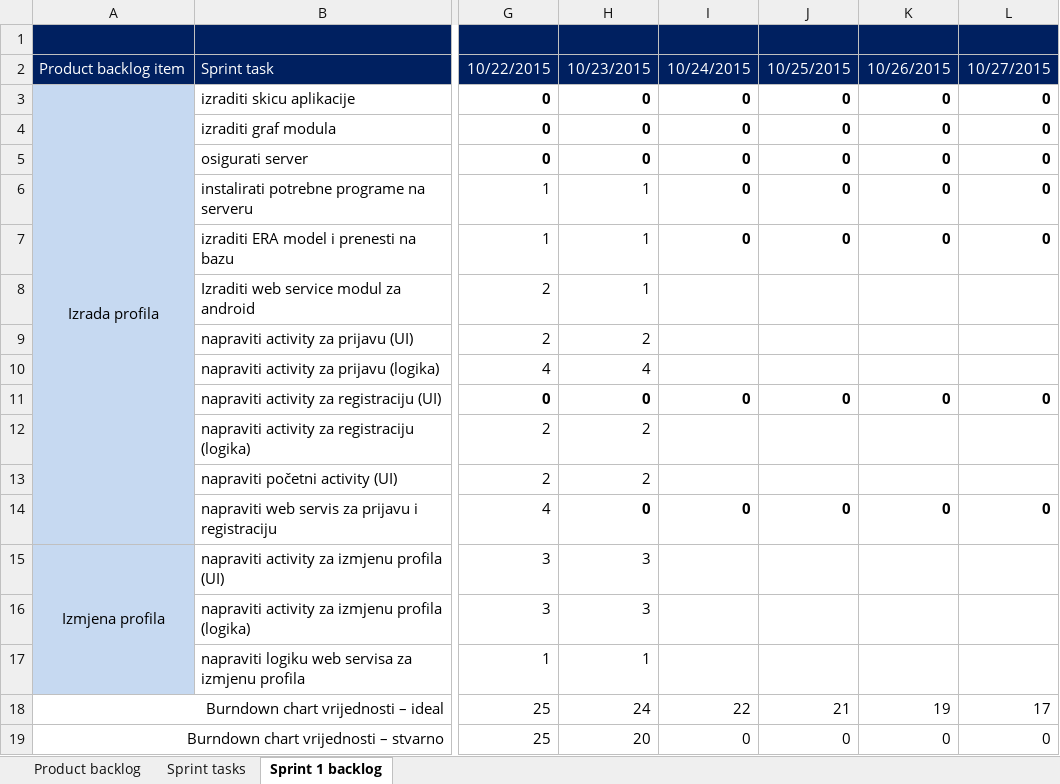
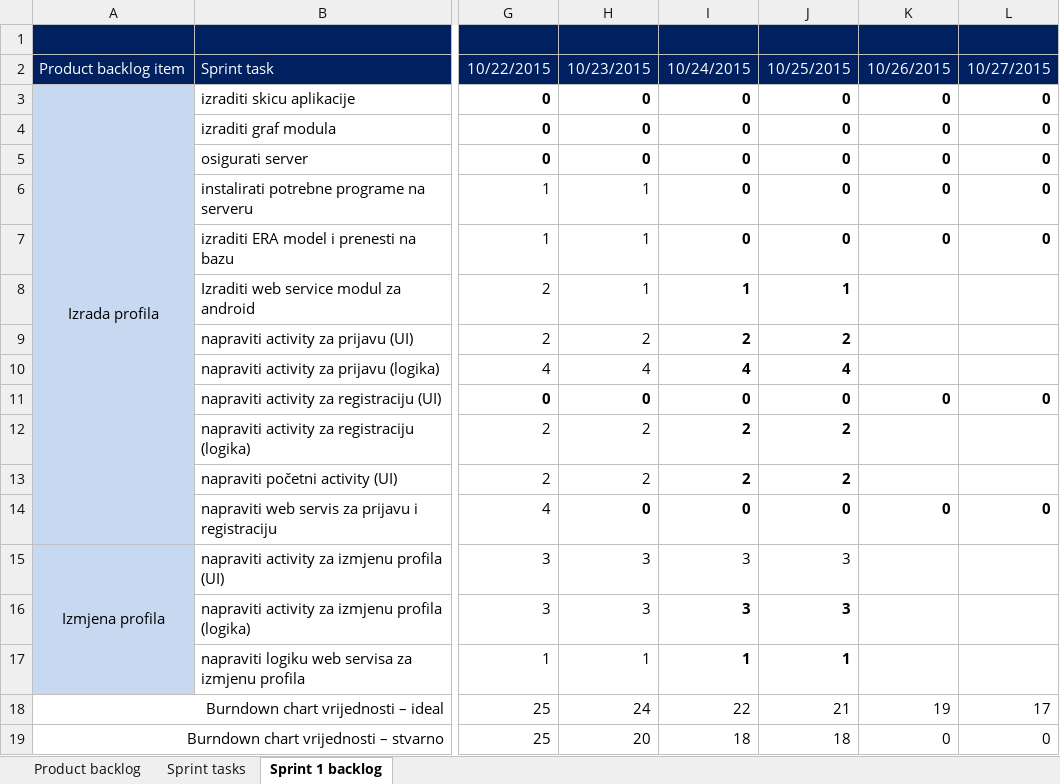
Before and after one commit to mvracan/air-projekt, an Excel workbook: dokumentacija/air scrum tablice.xlsx, sheet Sprint 1 backlog, drawn as a sheet; only a part is shown, gaps mark what is left out; values as stored, in another font and other column widths than the file's, no borders; charts and pictures not drawn; the diff names each change by its address in the sheet, - before the commit and + after, or states it on an @@ line.

Commit message:
Merge
Merge db i dokumentacija

```diff
--- a/dokumentacija/air scrum tablice.xlsx (sheet Sprint 1 backlog)
+++ b/dokumentacija/air scrum tablice.xlsx (sheet Sprint 1 backlog)
-I8: (empty)
+I8: 1
-J8: (empty)
+J8: 1
-I9: (empty)
+I9: 2
-J9: (empty)
+J9: 2
-I10: (empty)
+I10: 4
-J10: (empty)
+J10: 4
-I12:I13: (empty)
+I12:I13: 2
-J12:J13: (empty)
+J12:J13: 2
-I15:I16: (empty)
+I15:I16: 3
-J15:J16: (empty)
+J15:J16: 3
-I17: (empty)
+I17: 1
-J17: (empty)
+J17: 1
-I19: 0
+I19: 18
-J19: 0
+J19: 18
```
Also changed, not shown: charts or pictures, 4 other files.
